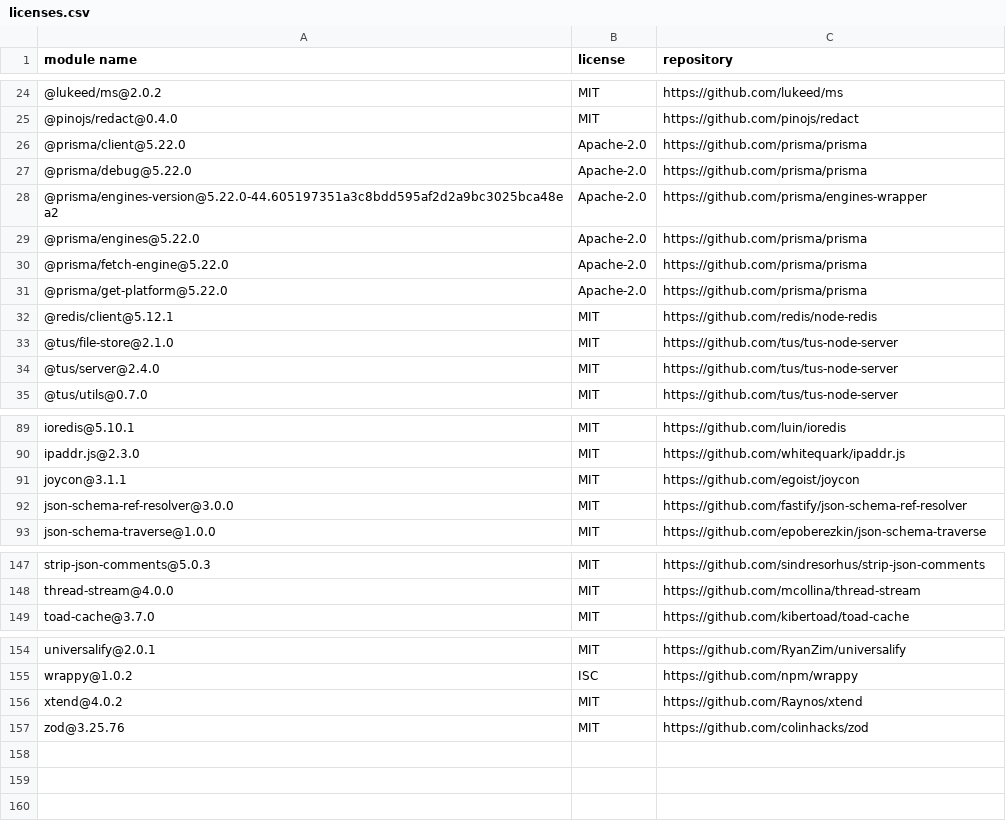
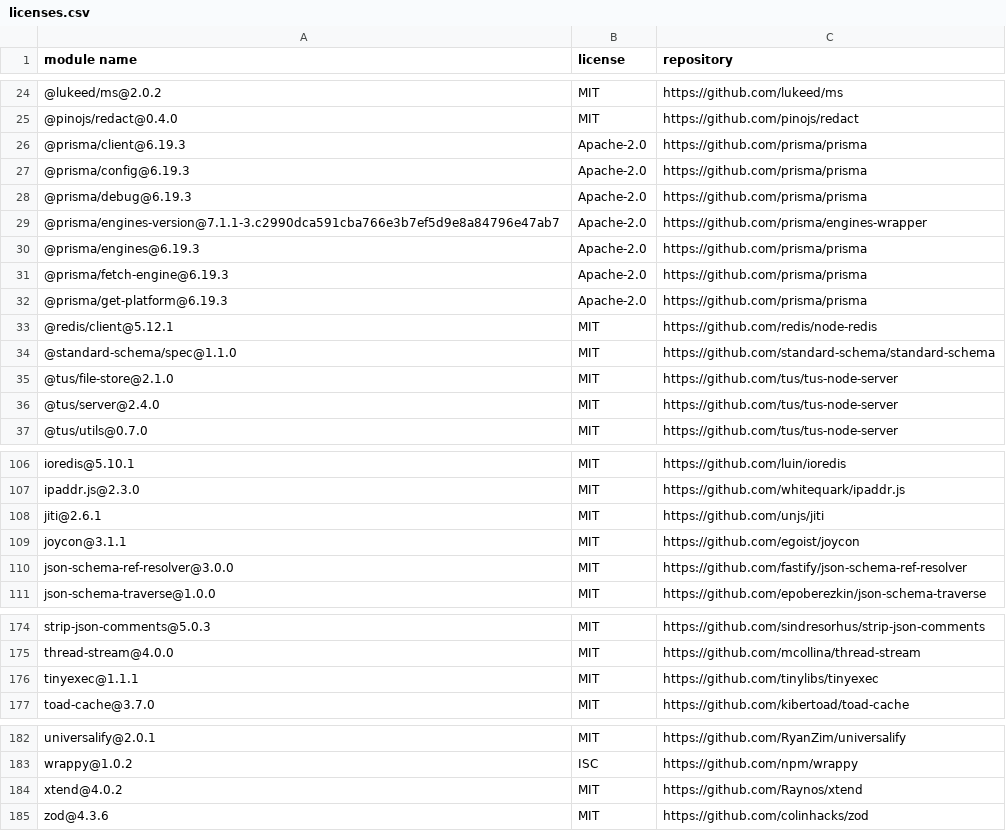
Before and after one commit to Mouette03/Filyo, a CSV file: backend/licenses.csv, drawn as a sheet; only a part is shown, gaps mark what is left out; the diff covers the shown part only.

Commit message:
Update Prisma, CI workflows, and frontend configurations (#35)
* test

* update prisma v6

* Update discord_beta.yml

* Update discord_beta.yml

* Update Prisma client and package versions

Signed-off-by: Damien <mouette03@yahoo.fr>

* update dependance

* chore: add zod v4 test script and CI workflow

* fix: remove cache-dependency-path (no lockfile in repo)

* ci: add backend build & dependency check workflow

* ci: add frontend build & typecheck workflow

* fix: add eslint.config.js for ESLint v9 (flat config)

* fix: add eslint v9 flat config dependencies

* revert: restore original frontend package.json and remove eslint config

* revert: remove eslint.config.js (not needed)

* test prisma v7

* Update package.json

* ci: remove test-zod.yml (zod job already included in ci.yml)

* Create deleted run.yml

* Rename CI workflow file to ci-backend.yml

Signed-off-by: Damien <mouette03@yahoo.fr>

* update workflow

* Rename workflow

* Update licenses [skip ci]

* Update README.md

* modification bouton ui mobile

* update refresh count

* modification max download

* correction quota via frontend

* Update docker-compose-mariadb.yml

* permission workflow

* Update index.css

* fix refresh

* fix refresh count

* Update discord_beta.yml

* Update SharePage.tsx

* Update DashboardPage.tsx

* Update SharePage.tsx

* Update SharePage.tsx

* fix limite atteinte bouton

* fix limite de telechargement

* fix page telechargement limite

* fix refresh

* Update SharePage.tsx

* Update SharePage.tsx

* Update discord_beta.yml

* Update discord_beta.yml

* fix ui bouton clock

* Update discord_beta.yml

* Update discord_beta.yml

* Update discord_beta.yml

---------

Signed-off-by: Damien <mouette03@yahoo.fr>
Co-authored-by: github-actions[bot] <41898282+github-actions[bot]@users.noreply.github.com>

```diff
--- a/backend/licenses.csv
+++ b/backend/licenses.csv
@@ -25,9 +25,11 @@
 "@pinojs/redact@0.4.0","MIT","https://github.com/pinojs/redact"
-"@prisma/client@5.22.0","Apache-2.0","https://github.com/prisma/prisma"
-"@prisma/debug@5.22.0","Apache-2.0","https://github.com/prisma/prisma"
-"@prisma/engines-version@5.22.0-44.605197351a3c8bdd595af2d2a9bc3025bca48ea2","Apache-2.0","https://github.com/prisma/engines-wrapper"
-"@prisma/engines@5.22.0","Apache-2.0","https://github.com/prisma/prisma"
-"@prisma/fetch-engine@5.22.0","Apache-2.0","https://github.com/prisma/prisma"
-"@prisma/get-platform@5.22.0","Apache-2.0","https://github.com/prisma/prisma"
+"@prisma/client@6.19.3","Apache-2.0","https://github.com/prisma/prisma"
+"@prisma/config@6.19.3","Apache-2.0","https://github.com/prisma/prisma"
+"@prisma/debug@6.19.3","Apache-2.0","https://github.com/prisma/prisma"
+"@prisma/engines-version@7.1.1-3.c2990dca591cba766e3b7ef5d9e8a84796e47ab7","Apache-2.0","https://github.com/prisma/engines-wrapper"
+"@prisma/engines@6.19.3","Apache-2.0","https://github.com/prisma/prisma"
+"@prisma/fetch-engine@6.19.3","Apache-2.0","https://github.com/prisma/prisma"
+"@prisma/get-platform@6.19.3","Apache-2.0","https://github.com/prisma/prisma"
 "@redis/client@5.12.1","MIT","https://github.com/redis/node-redis"
+"@standard-schema/spec@1.1.0","MIT","https://github.com/standard-schema/standard-schema"
 "@tus/file-store@2.1.0","MIT","https://github.com/tus/tus-node-server"
@@ -90,2 +107,3 @@
 "ipaddr.js@2.3.0","MIT","https://github.com/whitequark/ipaddr.js"
+"jiti@2.6.1","MIT","https://github.com/unjs/jiti"
 "joycon@3.1.1","MIT","https://github.com/egoist/joycon"
@@ -148,2 +175,3 @@
 "thread-stream@4.0.0","MIT","https://github.com/mcollina/thread-stream"
+"tinyexec@1.1.1","MIT","https://github.com/tinylibs/tinyexec"
 "toad-cache@3.7.0","MIT","https://github.com/kibertoad/toad-cache"
@@ -156,2 +184,2 @@
 "xtend@4.0.2","MIT","https://github.com/Raynos/xtend"
-"zod@3.25.76","MIT","https://github.com/colinhacks/zod"
+"zod@4.3.6","MIT","https://github.com/colinhacks/zod"
```
Also changed, not shown: 24 added rows and 1 edited cell elsewhere in this file, frontend/licenses.csv, 13 other files.
